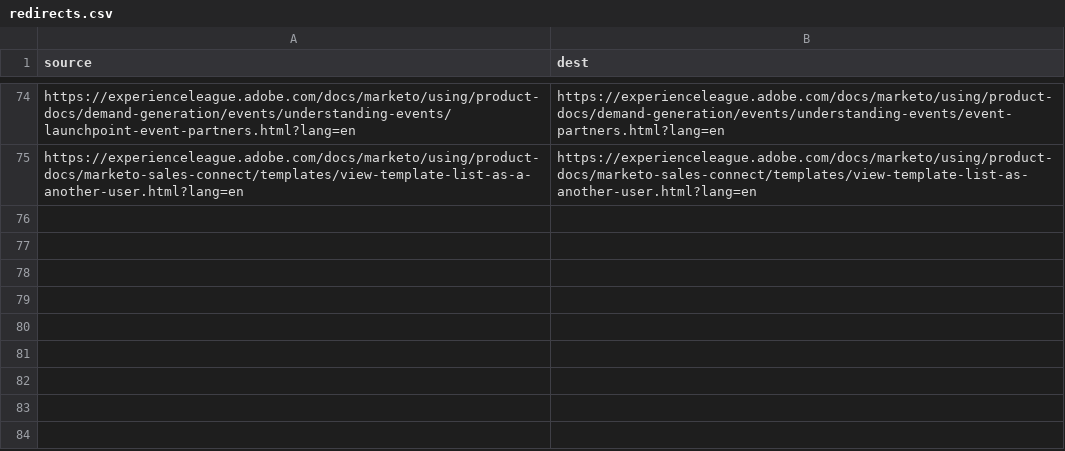
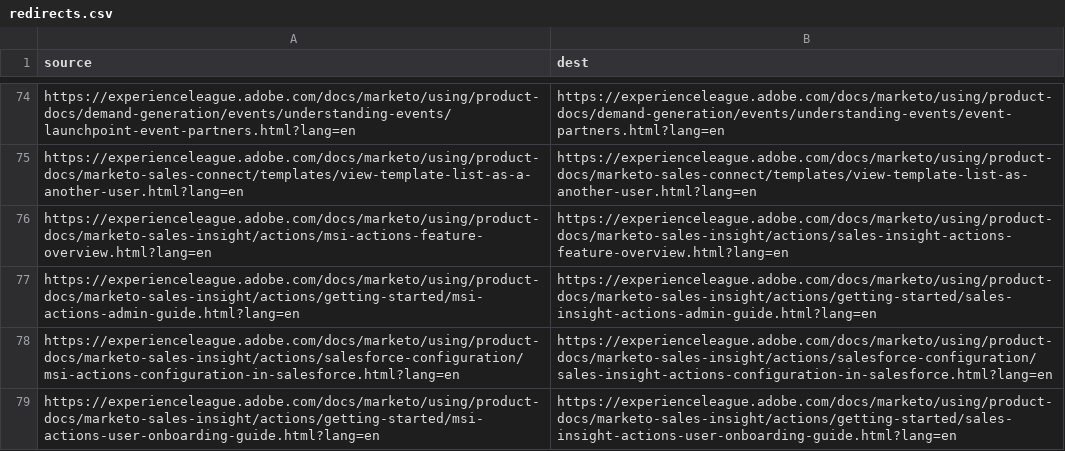
Before and after one commit to AdobeDocs/marketo.it-IT, a CSV file: redirects.csv, drawn as a sheet; only a part is shown, gaps mark what is left out; the diff names each change by its address in the sheet, - before the commit and + after, or states it on an @@ line.

Commit message:
Synced non localizable files from repo .

```diff
--- a/redirects.csv
+++ b/redirects.csv
+row 76: https://experienceleague.adobe.com/docs/marketo/using/product-docs/marketo-sales-insight/actions/msi-actions-feature-overview.html?lang=en | https://experienceleague.adobe.com/docs/marketo/using/product-docs/marketo-sales-insight/actions/sales-insight-actions-feature-overview.html?lang=en
+row 77: https://experienceleague.adobe.com/docs/marketo/using/product-docs/marketo-sales-insight/actions/getting-started/msi-actions-admin-guide.html?lang=en | https://experienceleague.adobe.com/docs/marketo/using/product-docs/marketo-sales-insight/actions/getting-started/sales-insight-actions-admin-guide.html?lang=en
+row 78: https://experienceleague.adobe.com/docs/marketo/using/product-docs/marketo-sales-insight/actions/salesforce-configuration/msi-actions-configuration-in-salesforce.html?lang=en | https://experienceleague.adobe.com/docs/marketo/using/product-docs/marketo-sales-insight/actions/salesforce-configuration/sales-insight-actions-configuration-in-salesforce.html?lang=en
+row 79: https://experienceleague.adobe.com/docs/marketo/using/product-docs/marketo-sales-insight/actions/getting-started/msi-actions-user-onboarding-guide.html?lang=en | https://experienceleague.adobe.com/docs/marketo/using/product-docs/marketo-sales-insight/actions/getting-started/sales-insight-actions-user-onboarding-guide.html?lang=en
```
